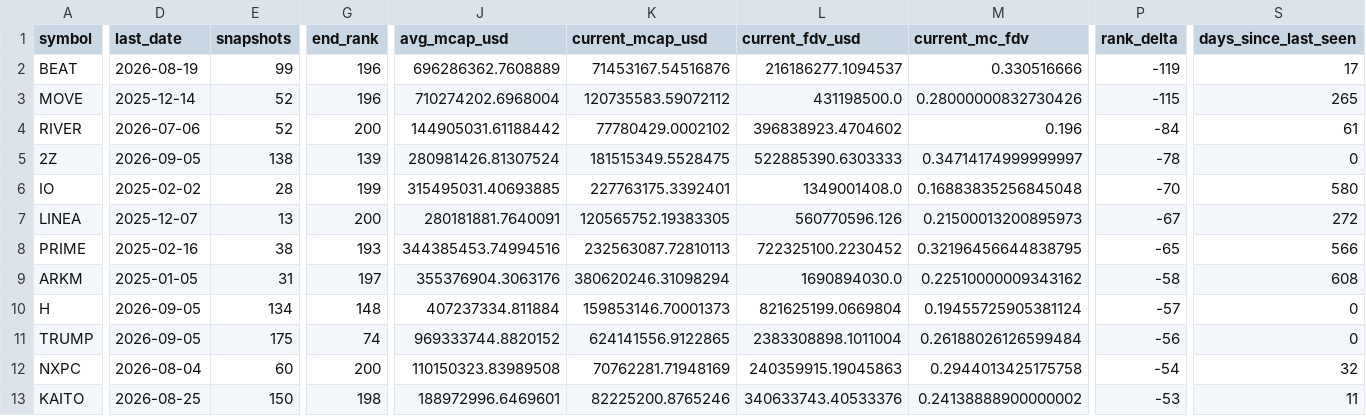
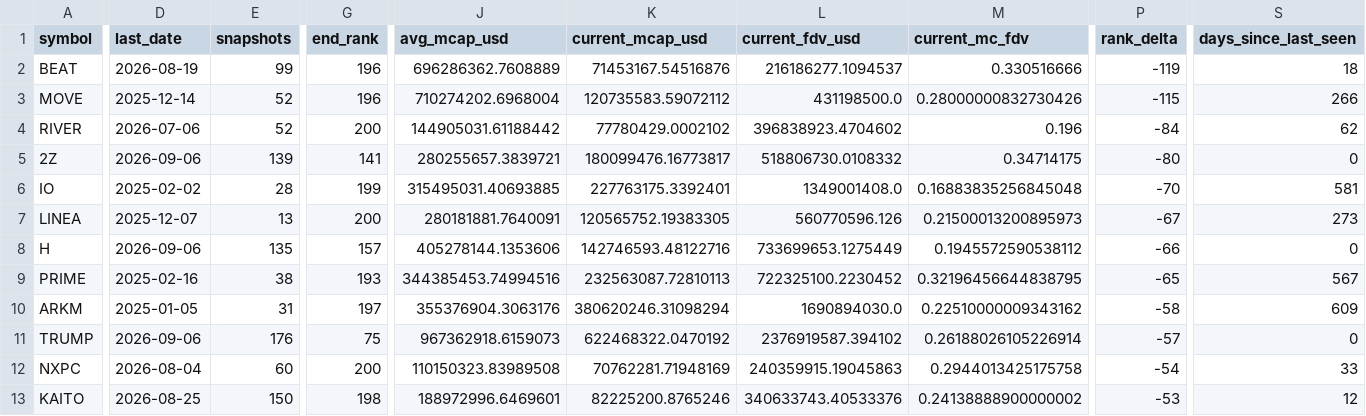
Before and after one commit to udipta-dev/rank-radar, a CSV file: data/out/table_low_float_decliners.csv, drawn as a sheet; only a part is shown, gaps mark what is left out; removed rows and columns are numbered as before the commit, all else as after; rows hold the shown columns only; the diff covers the shown part only; the diff names each change by its address in the sheet, - before the commit and + after, or states it on an @@ line.

```diff
--- a/data/out/table_low_float_decliners.csv
+++ b/data/out/table_low_float_decliners.csv
-S2 (days_since_last_seen): 17
+S2 (days_since_last_seen): 18
-S3 (days_since_last_seen): 265
+S3 (days_since_last_seen): 266
-S4 (days_since_last_seen): 61
+S4 (days_since_last_seen): 62
-D5 (last_date): 2026-09-05
+D5 (last_date): 2026-09-06
-E5 (snapshots): 138
+E5 (snapshots): 139
-G5 (end_rank): 139
+G5 (end_rank): 141
-J5 (avg_mcap_usd): 280981426.81307524
+J5 (avg_mcap_usd): 280255657.3839721
-K5 (current_mcap_usd): 181515349.5528475
+K5 (current_mcap_usd): 180099476.16773817
-L5 (current_fdv_usd): 522885390.6303333
+L5 (current_fdv_usd): 518806730.0108332
-M5 (current_mc_fdv): 0.34714174999999997
+M5 (current_mc_fdv): 0.34714175
-P5 (rank_delta): -78
+P5 (rank_delta): -80
-S6 (days_since_last_seen): 580
+S6 (days_since_last_seen): 581
-S7 (days_since_last_seen): 272
+S7 (days_since_last_seen): 273
+row 8: H | 2026-09-06 | 135 | 157 | 405278144.1353606 | 142746593.48122716 | 733699653.1275449 | 0.1945572590538112 | -66 | 0
-S9 (days_since_last_seen): 566
+S9 (days_since_last_seen): 567
-S10 (days_since_last_seen): 608
+S10 (days_since_last_seen): 609
-row 10: H | 2026-09-05 | 134 | 148 | 407237334.811884 | 159853146.70001373 | 821625199.0669804 | 0.19455725905381124 | -57 | 0
-D11 (last_date): 2026-09-05
+D11 (last_date): 2026-09-06
-E11 (snapshots): 175
+E11 (snapshots): 176
-G11 (end_rank): 74
+G11 (end_rank): 75
-J11 (avg_mcap_usd): 969333744.8820152
+J11 (avg_mcap_usd): 967362918.6159073
-K11 (current_mcap_usd): 624141556.9122865
+K11 (current_mcap_usd): 622468322.0470192
-L11 (current_fdv_usd): 2383308898.1011004
+L11 (current_fdv_usd): 2376919587.394102
-M11 (current_mc_fdv): 0.26188026126599484
+M11 (current_mc_fdv): 0.26188026105226914
-P11 (rank_delta): -56
+P11 (rank_delta): -57
-S12 (days_since_last_seen): 32
+S12 (days_since_last_seen): 33
-S13 (days_since_last_seen): 11
+S13 (days_since_last_seen): 12
```
Also changed, not shown: 1 added row, 1 removed row and 47 edited cells elsewhere in this file, data/out/table_climbers_overall.csv, data/out/table_high_conviction_climbers.csv, 15 other files.
